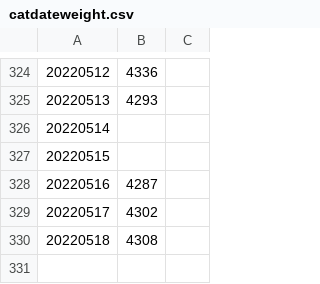
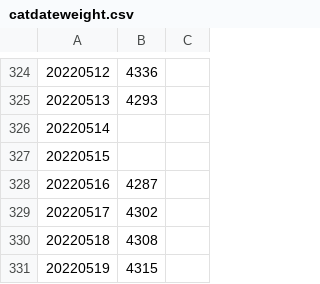
Before and after one commit to edyhsgr/catdateweight, a CSV file: catdateweight.csv, drawn as a sheet; only a part is shown, gaps mark what is left out; the diff names each change by its address in the sheet, - before the commit and + after, or states it on an @@ line.

Commit message:
Update catdateweight.csv

```diff
--- a/catdateweight.csv
+++ b/catdateweight.csv
+row 331: 20220519 | 4315
```
